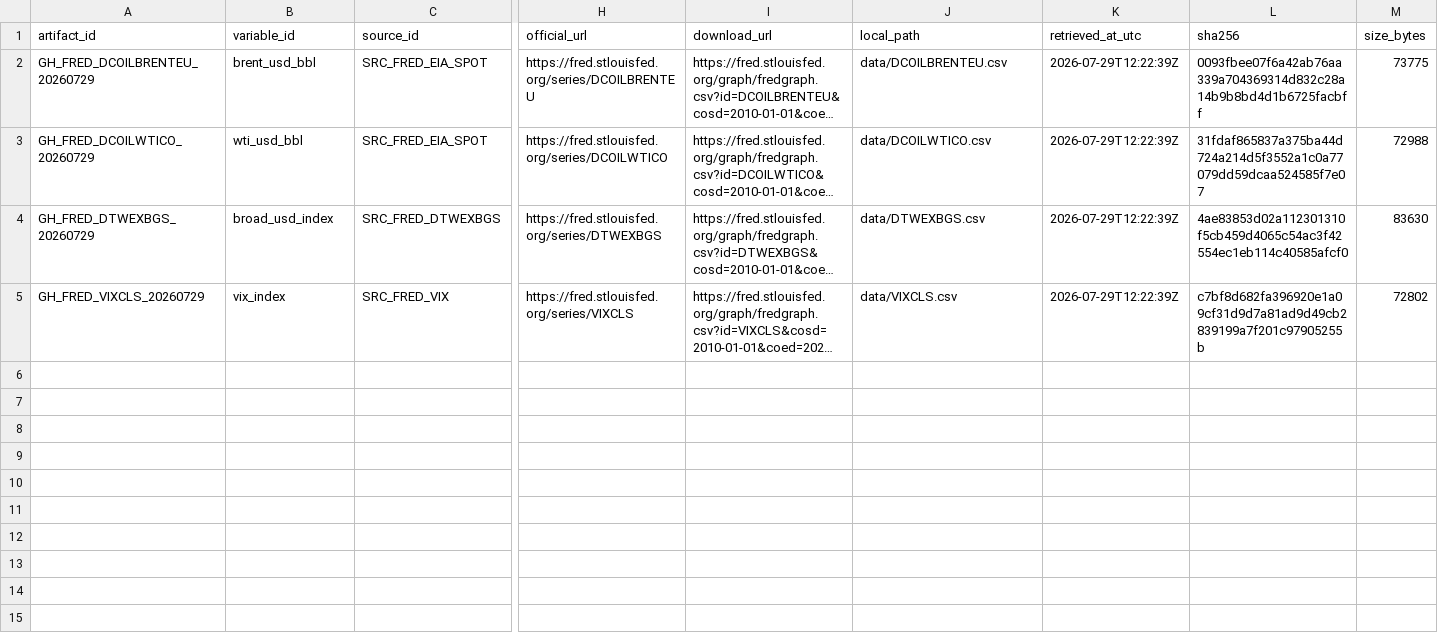
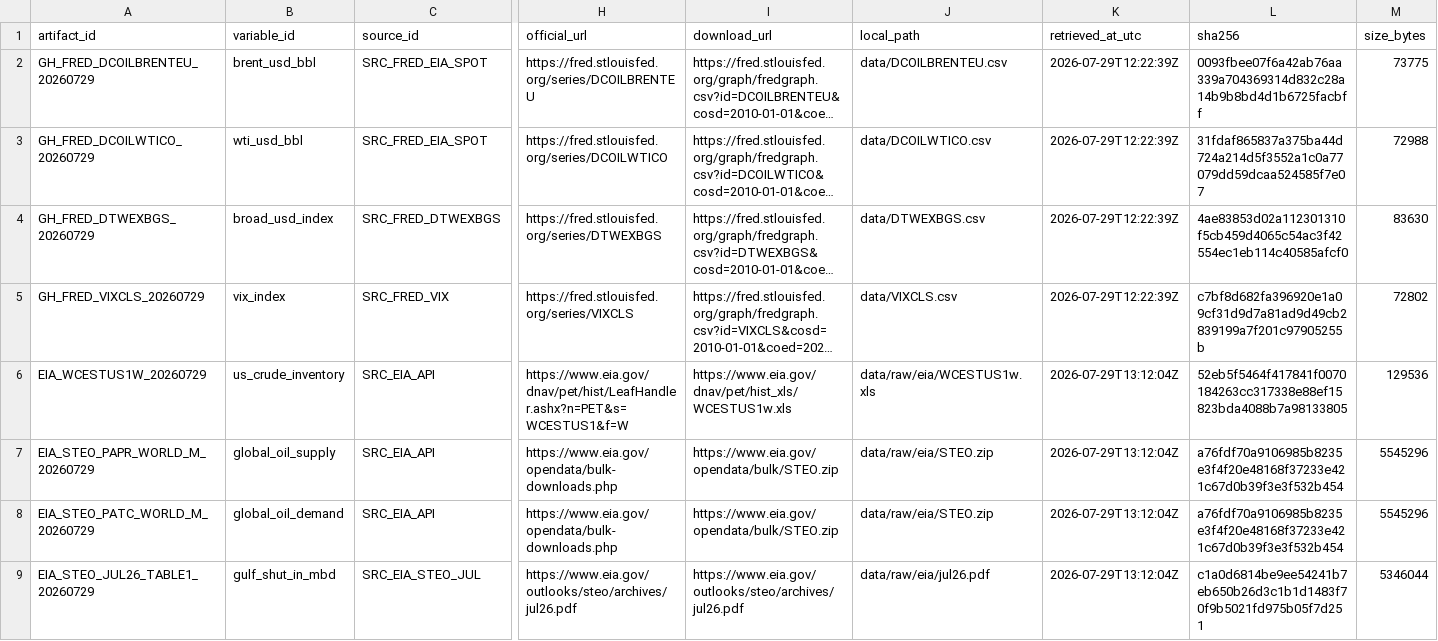
Before and after one commit to Joydivisor/math-modeling-for-school, a CSV file: data/metadata/download_manifest.csv, drawn as a sheet; only a part is shown, gaps mark what is left out; long unchanged cells end in …; rows hold the shown columns only; the diff names each change by its address in the sheet, - before the commit and + after, or states it on an @@ line.

Commit message:
Audit EIA Q1 data snapshots

```diff
--- a/data/metadata/download_manifest.csv
+++ b/data/metadata/download_manifest.csv
+row 6: EIA_WCESTUS1W_20260729 | us_crude_inventory | SRC_EIA_API | https://www.eia.gov/dnav/pet/hist/LeafHandler.ashx?n=PET&s=WCESTUS1&f=W | https://www.eia.gov/dnav/pet/hist_xls/WCESTUS1w.xls | data/raw/eia/WCESTUS1w.xls | 2026-07-29T13:12:04Z | 52eb5f5464f417841f0070184263cc317338e88ef15823bda4088b7a98133805 | 129536
+row 7: EIA_STEO_PAPR_WORLD_M_20260729 | global_oil_supply | SRC_EIA_API | https://www.eia.gov/opendata/bulk-downloads.php | https://www.eia.gov/opendata/bulk/STEO.zip | data/raw/eia/STEO.zip | 2026-07-29T13:12:04Z | a76fdf70a9106985b8235e3f4f20e48168f37233e421c67d0b39f3e3f532b454 | 5545296
+row 8: EIA_STEO_PATC_WORLD_M_20260729 | global_oil_demand | SRC_EIA_API | https://www.eia.gov/opendata/bulk-downloads.php | https://www.eia.gov/opendata/bulk/STEO.zip | data/raw/eia/STEO.zip | 2026-07-29T13:12:04Z | a76fdf70a9106985b8235e3f4f20e48168f37233e421c67d0b39f3e3f532b454 | 5545296
+row 9: EIA_STEO_JUL26_TABLE1_20260729 | gulf_shut_in_mbd | SRC_EIA_STEO_JUL | https://www.eia.gov/outlooks/steo/archives/jul26.pdf | https://www.eia.gov/outlooks/steo/archives/jul26.pdf | data/raw/eia/jul26.pdf | 2026-07-29T13:12:04Z | c1a0d6814be9ee54241b7eb650b26d3c1b1d1483f70f9b5021fd975b05f7d251 | 5346044
```
Also changed, not shown: data/metadata/audit_results.csv, data/metadata/data_availability.csv, 16 other files.
